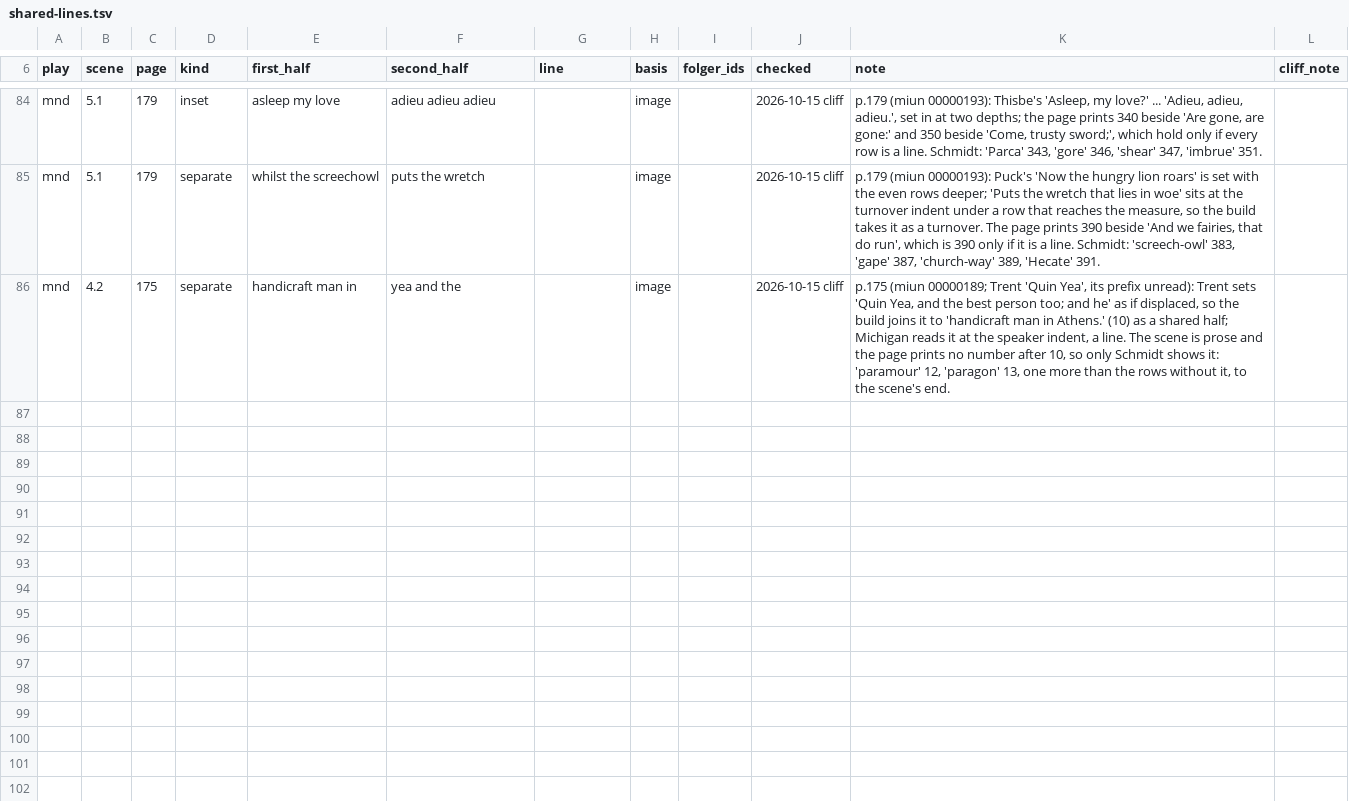
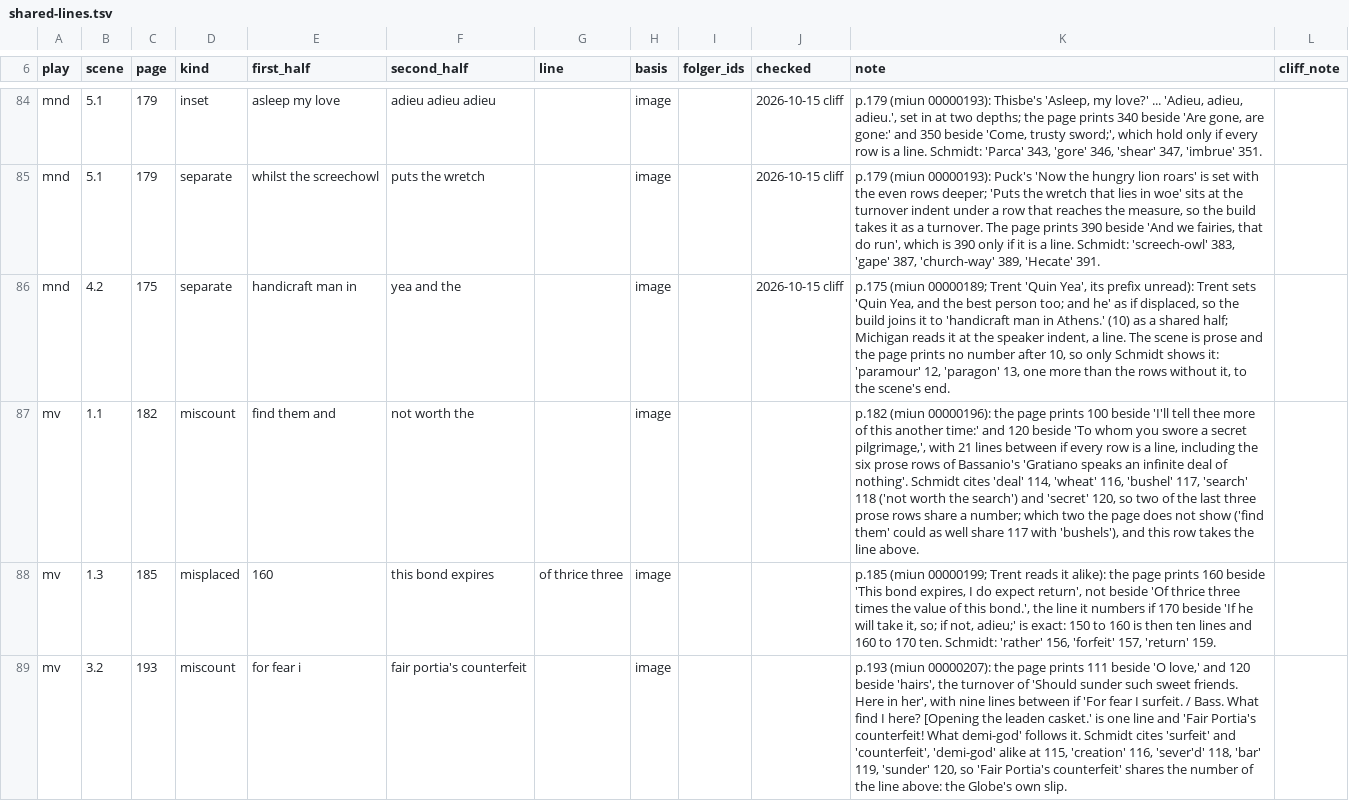
Before and after one commit to PerseusDLCode/corpus-tools, a TSV file: data/globe/shared-lines.tsv, drawn as a sheet; only a part is shown, gaps mark what is left out; the diff covers the shown part only; the diff names each change by its address in the sheet, - before the commit and + after, or states it on an @@ line.

```diff
--- a/data/globe/shared-lines.tsv
+++ b/data/globe/shared-lines.tsv
+row 87: mv | 1.1 | 182 | miscount | find them and | not worth the |  | image |  |  | p.182 (miun 00000196): the page prints 100 beside 'I'll tell thee more of this another time:' and 120 beside 'To whom you swore a secret pilgrimage,', with 21 lines between if every row is a line, including the six prose rows of Bassanio's 'Gratiano speaks an infinite deal of nothing'. Schmidt cites 'deal' 114, 'wheat' 116, 'bushel' 117, 'search' 118 ('not worth the search') and 'secret' 120, so two of the last three prose rows share a number; which two the page does not show ('find them' could as well share 117 with 'bushels'), and this row takes the line above.
+row 88: mv | 1.3 | 185 | misplaced | 160 | this bond expires | of thrice three | image |  |  | p.185 (miun 00000199; Trent reads it alike): the page prints 160 beside 'This bond expires, I do expect return', not beside 'Of thrice three times the value of this bond.', the line it numbers if 170 beside 'If he will take it, so; if not, adieu;' is exact: 150 to 160 is then ten lines and 160 to 170 ten. Schmidt: 'rather' 156, 'forfeit' 157, 'return' 159.
+row 89: mv | 3.2 | 193 | miscount | for fear i | fair portia's counterfeit |  | image |  |  | p.193 (miun 00000207): the page prints 111 beside 'O love,' and 120 beside 'hairs', the turnover of 'Should sunder such sweet friends. Here in her', with nine lines between if 'For fear I surfeit. / Bass. What find I here? [Opening the leaden casket.' is one line and 'Fair Portia's counterfeit! What demi-god' follows it. Schmidt cites 'surfeit' and 'counterfeit', 'demi-god' alike at 115, 'creation' 116, 'sever'd' 118, 'bar' 119, 'sunder' 120, so 'Fair Portia's counterfeit' shares the number of the line above: the Globe's own slip.
```
Also changed, not shown: 3 added rows elsewhere in this file.
